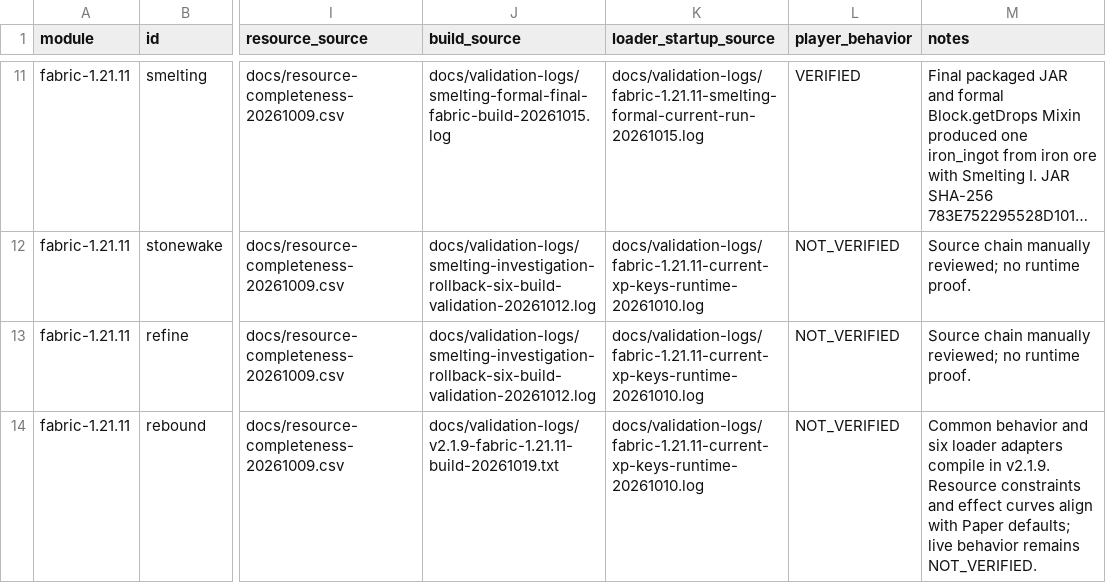
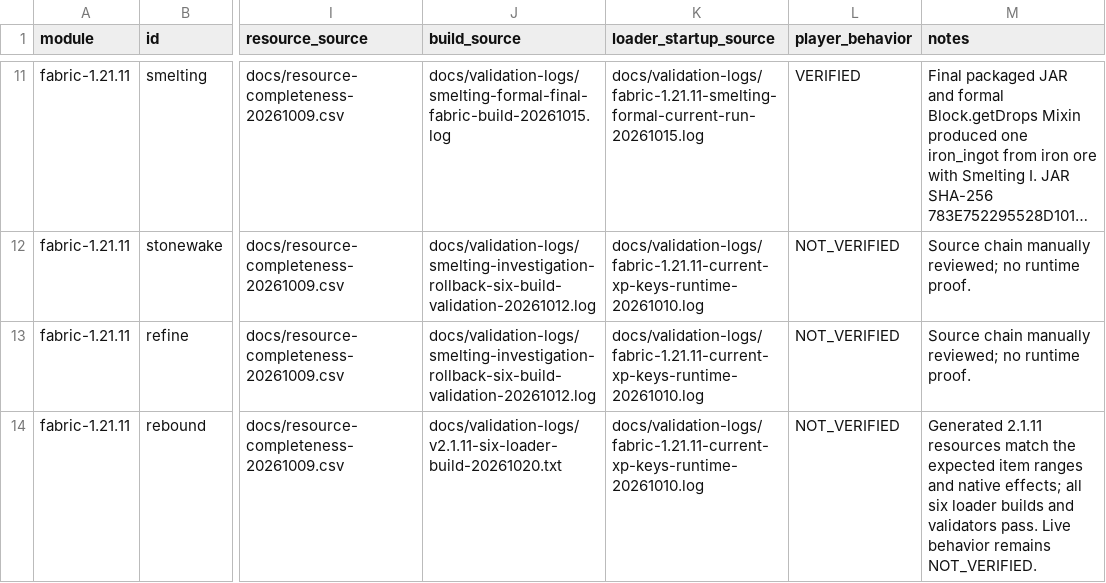
Before and after one commit to addxiaoyi/EnchADD, a CSV file: docs/final-evidence-index-20261009.csv, drawn as a sheet; only a part is shown, gaps mark what is left out; long unchanged cells end in …; the diff covers the shown part only; the diff names each change by its address in the sheet, - before the commit and + after, or states it on an @@ line.

```diff
--- a/docs/final-evidence-index-20261009.csv
+++ b/docs/final-evidence-index-20261009.csv
-J14 (build_source): docs/validation-logs/v2.1.9-fabric-1.21.11-build-20261019.txt
+J14 (build_source): docs/validation-logs/v2.1.11-six-loader-build-20261020.txt
-M14 (notes): Common behavior and six loader adapters compile in v2.1.9. Resource constraints and effect curves align with Paper defaults; live behavior remains…
+M14 (notes): Generated 2.1.11 resources match the expected item ranges and native effects; all six loader builds and validators pass. Live behavior remains…
```
Also changed, not shown: 70 edited cells elsewhere in this file, docs/build-evidence.csv, docs/enchantment-evidence-matrix-20261009.csv, 17 other files.
